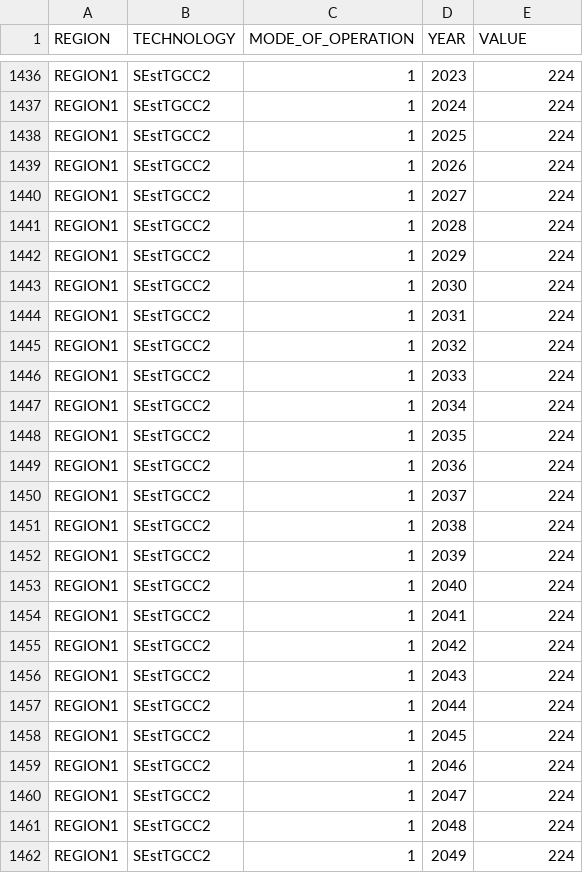
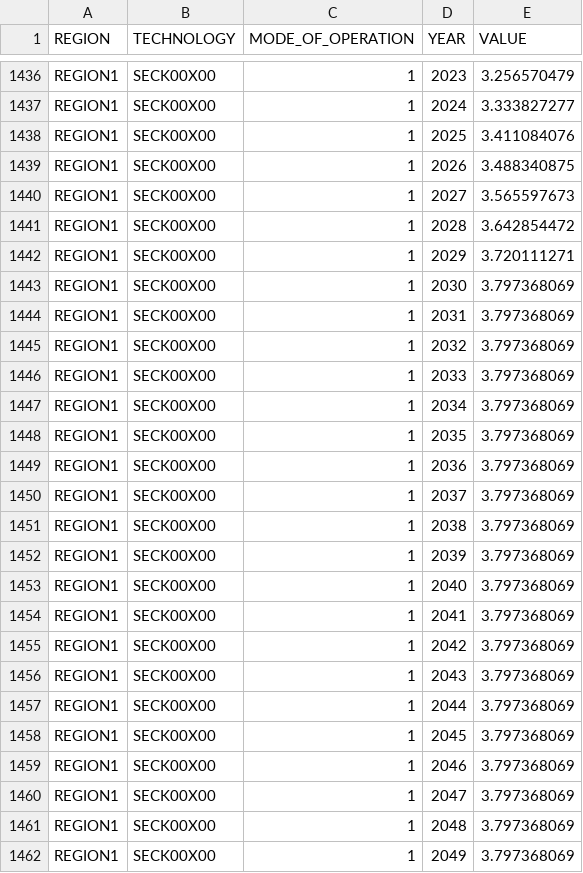
Before and after one commit to KTH-dESA/OSeMOSYS-SE, a CSV file: input_data/REF/data/VariableCost.csv, drawn as a sheet; only a part is shown, gaps mark what is left out; the diff covers the shown part only; the diff names each change by its address in the sheet, - before the commit and + after, or states it on an @@ line.

```diff
--- a/input_data/REF/data/VariableCost.csv
+++ b/input_data/REF/data/VariableCost.csv
-B1436:B1462 (TECHNOLOGY): SEstTGCC2
+B1436:B1462 (TECHNOLOGY): SECK00X00
-E1436 (VALUE): 224
+E1436 (VALUE): 3.256570479
-E1437 (VALUE): 224
+E1437 (VALUE): 3.333827277
-E1438 (VALUE): 224
+E1438 (VALUE): 3.411084076
-E1439 (VALUE): 224
+E1439 (VALUE): 3.488340875
-E1440 (VALUE): 224
+E1440 (VALUE): 3.565597673
-E1441 (VALUE): 224
+E1441 (VALUE): 3.642854472
-E1442 (VALUE): 224
+E1442 (VALUE): 3.720111271
-E1443:E1462 (VALUE): 224
+E1443:E1462 (VALUE): 3.797368069
```
Also changed, not shown: 130 edited cells elsewhere in this file, input_data/REF/data/AvailabilityFactor.csv, input_data/REF/data/CapitalCost.csv, 8 other files.
